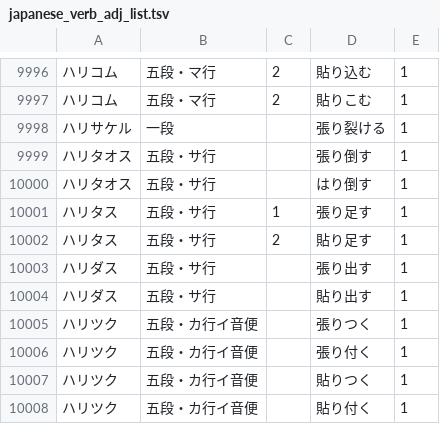
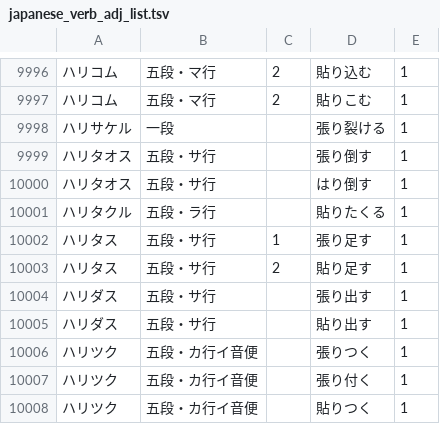
Before and after one commit to hiroshi-manabe/japanese_verb_adj_list, a TSV file: japanese_verb_adj_list.tsv, drawn as a sheet; only a part is shown, gaps mark what is left out; the shorter side is filled out with more unchanged rows; the diff names each change by its address in the sheet, - before the commit and + after, or states it on an @@ line.

Commit message:
haritakuru.

```diff
--- a/japanese_verb_adj_list.tsv
+++ b/japanese_verb_adj_list.tsv
+row 10001: ハリタクル | 五段・ラ行 |  | 貼りたくる | 1
```
